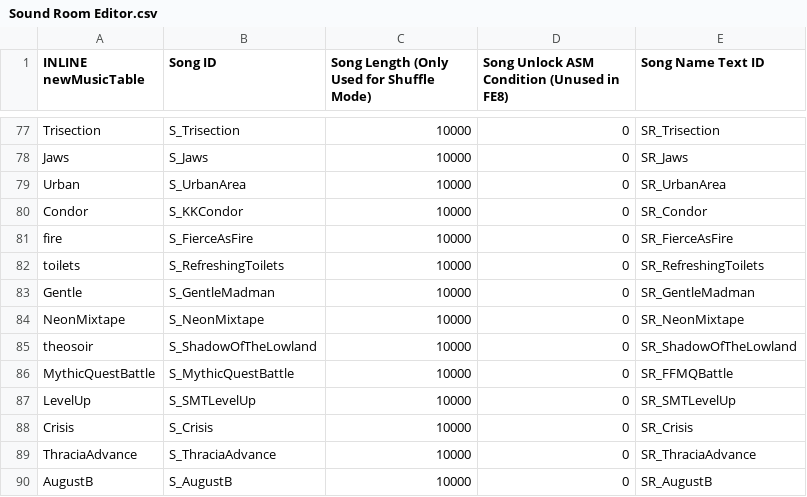
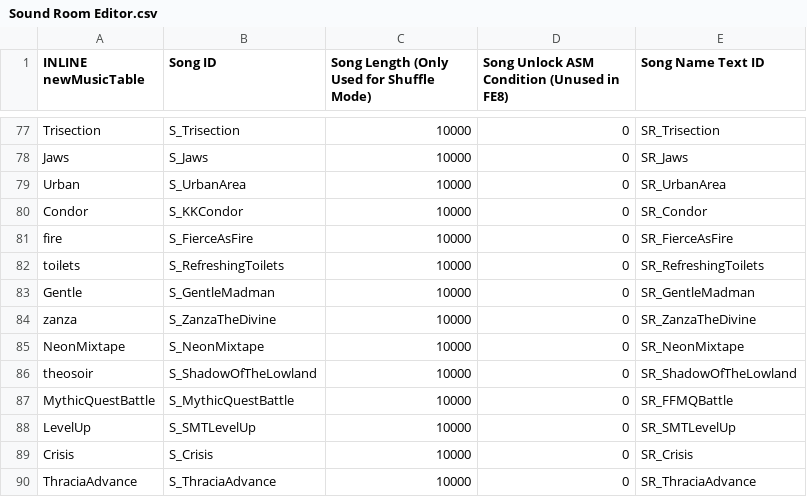
Before and after one commit to Retina1/TMGC_Buildfiles, a CSV file: Tables/NightmareModules/Misc/Sound Room Editor.csv, drawn as a sheet; only a part is shown, gaps mark what is left out; the shorter side is filled out with more unchanged rows; the diff names each change by its address in the sheet, - before the commit and + after, or states it on an @@ line.

```diff
--- a/Tables/NightmareModules/Misc/Sound Room Editor.csv
+++ b/Tables/NightmareModules/Misc/Sound Room Editor.csv
+row 84: zanza | S_ZanzaTheDivine | 10000 | 0 | SR_ZanzaTheDivine
```
Also changed, not shown: Tables/NightmareModules/ChapterData/ChapterData.csv, Tables/NightmareModules/CharactersClasses/CharacterTable.csv, 16 other files.
